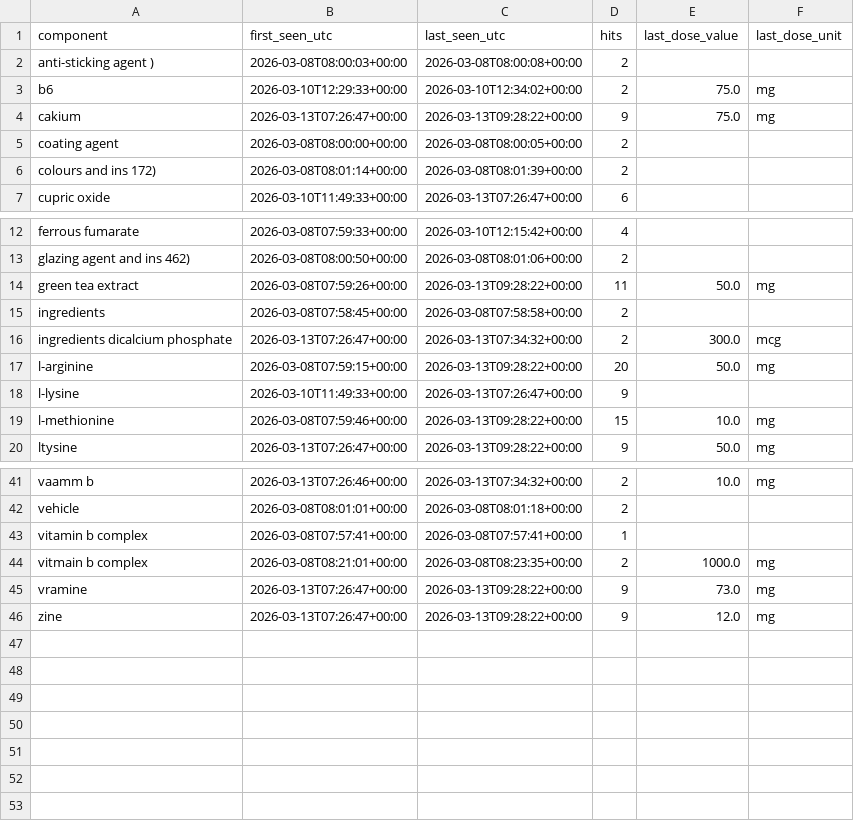
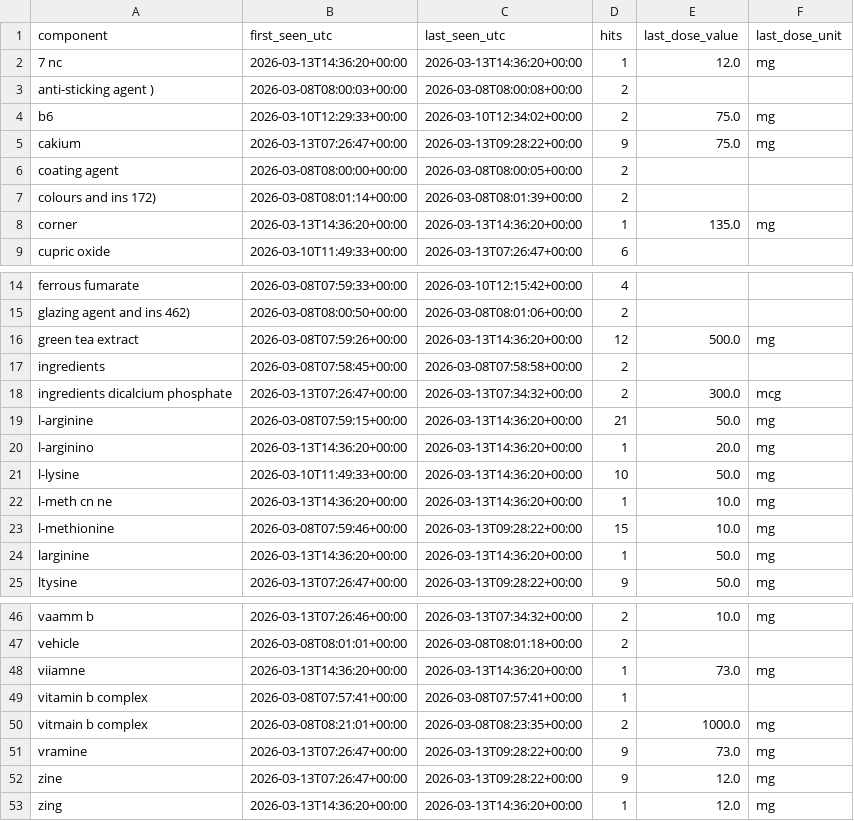
Before and after one commit to mhenkes92/SupplementMicronutrientReplacerApp, a CSV file: mobile_version/data/unmapped_components_log.csv, drawn as a sheet; only a part is shown, gaps mark what is left out.

```diff
--- a/mobile_version/data/unmapped_components_log.csv
+++ b/mobile_version/data/unmapped_components_log.csv
@@ -1,2 +1,3 @@
 component,first_seen_utc,last_seen_utc,hits,last_dose_value,last_dose_unit
+7 nc,2026-03-13T14:36:20+00:00,2026-03-13T14:36:20+00:00,1,12.0,mg
 anti-sticking agent ),2026-03-08T08:00:03+00:00,2026-03-08T08:00:08+00:00,2,,
@@ -6,2 +7,3 @@ coating agent,2026-03-08T08:00:00+00:00,2026-03-08T08:00:05+00:00,2,,
 colours and ins 172),2026-03-08T08:01:14+00:00,2026-03-08T08:01:39+00:00,2,,
+corner,2026-03-13T14:36:20+00:00,2026-03-13T14:36:20+00:00,1,135.0,mg
 cupric oxide,2026-03-10T11:49:33+00:00,2026-03-13T07:26:47+00:00,6,,
@@ -13,8 +15,11 @@ ferrous fumarate,2026-03-08T07:59:33+00:00,2026-03-10T12:15:42+00:00,4,,
 glazing agent and ins 462),2026-03-08T08:00:50+00:00,2026-03-08T08:01:06+00:00,2,,
-green tea extract,2026-03-08T07:59:26+00:00,2026-03-13T09:28:22+00:00,11,50.0,mg
+green tea extract,2026-03-08T07:59:26+00:00,2026-03-13T14:36:20+00:00,12,500.0,mg
 ingredients,2026-03-08T07:58:45+00:00,2026-03-08T07:58:58+00:00,2,,
 ingredients dicalcium phosphate,2026-03-13T07:26:47+00:00,2026-03-13T07:34:32+00:00,2,300.0,mcg
-l-arginine,2026-03-08T07:59:15+00:00,2026-03-13T09:28:22+00:00,20,50.0,mg
-l-lysine,2026-03-10T11:49:33+00:00,2026-03-13T07:26:47+00:00,9,,
+l-arginine,2026-03-08T07:59:15+00:00,2026-03-13T14:36:20+00:00,21,50.0,mg
+l-arginino,2026-03-13T14:36:20+00:00,2026-03-13T14:36:20+00:00,1,20.0,mg
+l-lysine,2026-03-10T11:49:33+00:00,2026-03-13T14:36:20+00:00,10,50.0,mg
+l-meth cn ne,2026-03-13T14:36:20+00:00,2026-03-13T14:36:20+00:00,1,10.0,mg
 l-methionine,2026-03-08T07:59:46+00:00,2026-03-13T09:28:22+00:00,15,10.0,mg
+larginine,2026-03-13T14:36:20+00:00,2026-03-13T14:36:20+00:00,1,50.0,mg
 ltysine,2026-03-13T07:26:47+00:00,2026-03-13T09:28:22+00:00,9,50.0,mg
@@ -42,2 +47,3 @@ vaamm b,2026-03-13T07:26:46+00:00,2026-03-13T07:34:32+00:00,2,10.0,mg
 vehicle,2026-03-08T08:01:01+00:00,2026-03-08T08:01:18+00:00,2,,
+viiamne,2026-03-13T14:36:20+00:00,2026-03-13T14:36:20+00:00,1,73.0,mg
 vitamin b complex,2026-03-08T07:57:41+00:00,2026-03-08T07:57:41+00:00,1,,
@@ -46 +52,2 @@ vramine,2026-03-13T07:26:47+00:00,2026-03-13T09:28:22+00:00,9,73.0,mg
 zine,2026-03-13T07:26:47+00:00,2026-03-13T09:28:22+00:00,9,12.0,mg
+zing,2026-03-13T14:36:20+00:00,2026-03-13T14:36:20+00:00,1,12.0,mg
```
Also changed, not shown: 1 other file.
